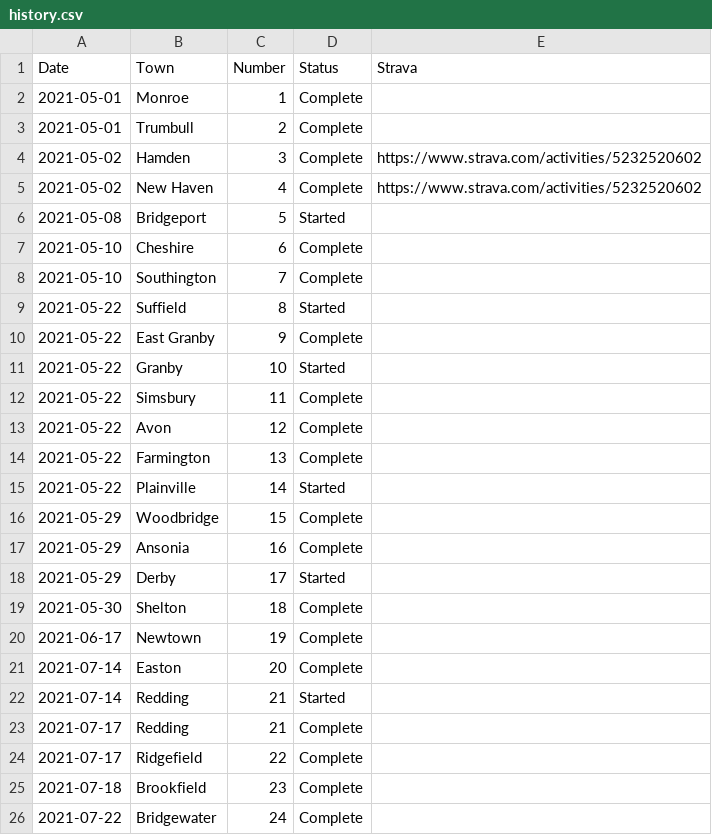
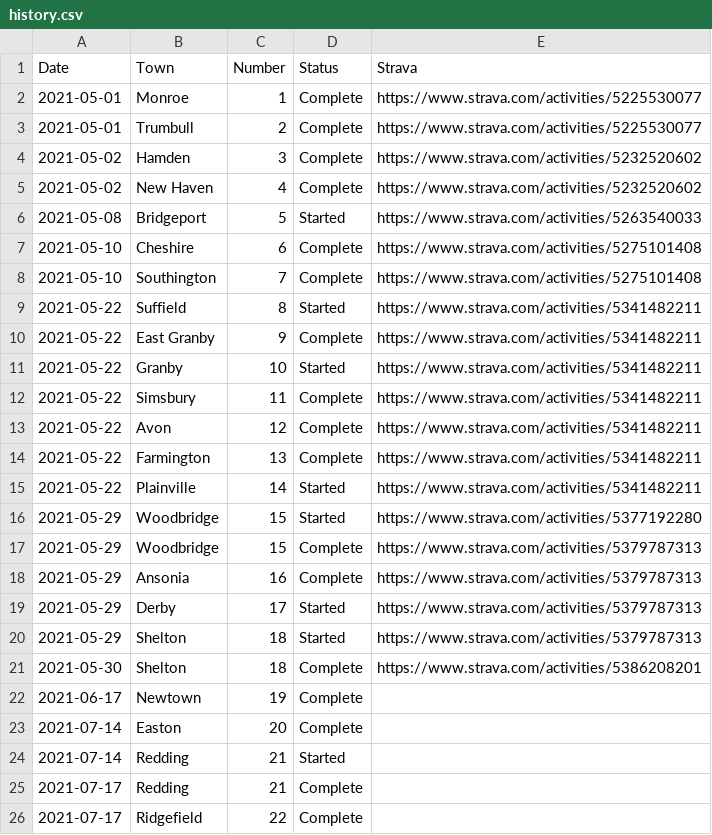
Before and after one commit to andycable/walk-ct, a CSV file: history.csv, drawn as a sheet; only a part is shown; the shorter side is filled out with more unchanged rows.

Commit message:
Updated history.csv May Strava

```diff
--- a/history.csv
+++ b/history.csv
@@ -1,20 +1,22 @@
 Date,Town,Number,Status,Strava
-2021-05-01,Monroe,1,Complete,
-2021-05-01,Trumbull,2,Complete,
+2021-05-01,Monroe,1,Complete,https://www.strava.com/activities/5225530077
+2021-05-01,Trumbull,2,Complete,https://www.strava.com/activities/5225530077
 2021-05-02,Hamden,3,Complete,https://www.strava.com/activities/5232520602
 2021-05-02,New Haven,4,Complete,https://www.strava.com/activities/5232520602
-2021-05-08,Bridgeport,5,Started,
-2021-05-10,Cheshire,6,Complete,
-2021-05-10,Southington,7,Complete,
-2021-05-22,Suffield,8,Started,
-2021-05-22,East Granby,9,Complete,
-2021-05-22,Granby,10,Started,
-2021-05-22,Simsbury,11,Complete,
-2021-05-22,Avon,12,Complete,
-2021-05-22,Farmington,13,Complete,
-2021-05-22,Plainville,14,Started,
-2021-05-29,Woodbridge,15,Complete,
-2021-05-29,Ansonia,16,Complete,
-2021-05-29,Derby,17,Started,
-2021-05-30,Shelton,18,Complete,
+2021-05-08,Bridgeport,5,Started,https://www.strava.com/activities/5263540033
+2021-05-10,Cheshire,6,Complete,https://www.strava.com/activities/5275101408
+2021-05-10,Southington,7,Complete,https://www.strava.com/activities/5275101408
+2021-05-22,Suffield,8,Started,https://www.strava.com/activities/5341482211
+2021-05-22,East Granby,9,Complete,https://www.strava.com/activities/5341482211
+2021-05-22,Granby,10,Started,https://www.strava.com/activities/5341482211
+2021-05-22,Simsbury,11,Complete,https://www.strava.com/activities/5341482211
+2021-05-22,Avon,12,Complete,https://www.strava.com/activities/5341482211
+2021-05-22,Farmington,13,Complete,https://www.strava.com/activities/5341482211
+2021-05-22,Plainville,14,Started,https://www.strava.com/activities/5341482211
+2021-05-29,Woodbridge,15,Started,https://www.strava.com/activities/5377192280
+2021-05-29,Woodbridge,15,Complete,https://www.strava.com/activities/5379787313
+2021-05-29,Ansonia,16,Complete,https://www.strava.com/activities/5379787313
+2021-05-29,Derby,17,Started,https://www.strava.com/activities/5379787313
+2021-05-29,Shelton,18,Started,https://www.strava.com/activities/5379787313
+2021-05-30,Shelton,18,Complete,https://www.strava.com/activities/5386208201
 2021-06-17,Newtown,19,Complete,
```
